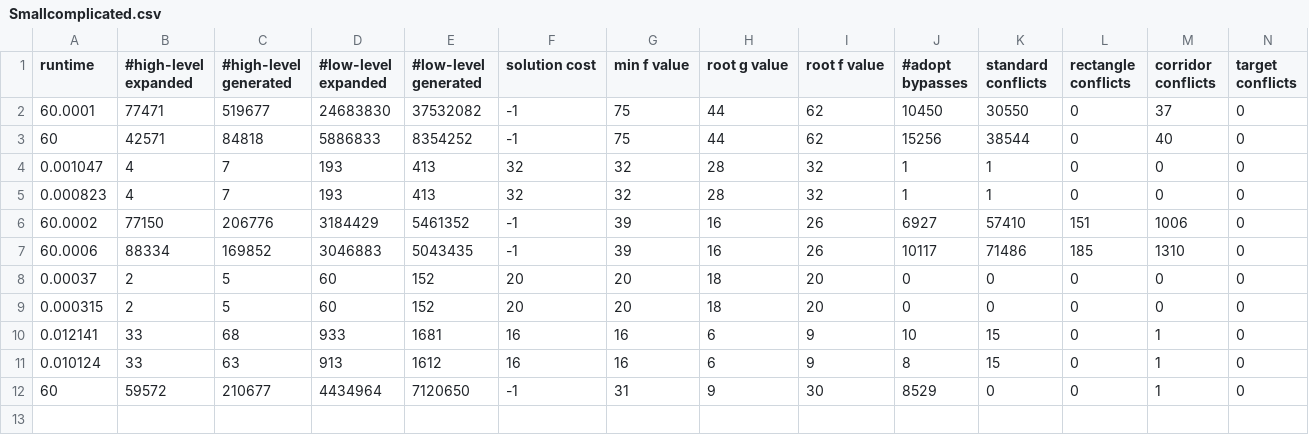
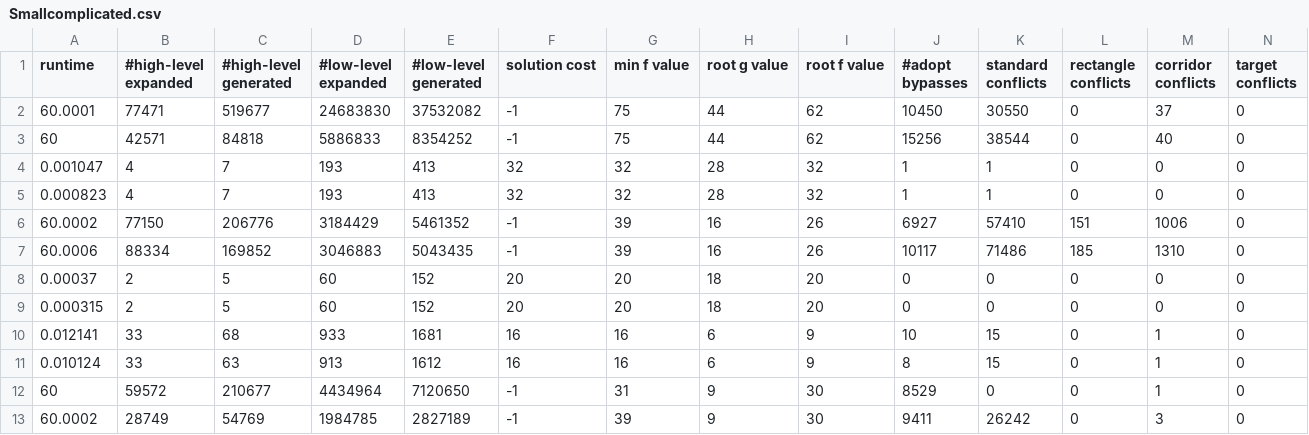
Before and after one commit to Hiuching-Jyu/TC-CBS, a CSV file: output/Group2/Smallcomplicated.csv, drawn as a sheet; only a part is shown; rows hold the shown columns only; the diff names each change by its address in the sheet, - before the commit and + after, or states it on an @@ line.

```diff
--- a/output/Group2/Smallcomplicated.csv
+++ b/output/Group2/Smallcomplicated.csv
+row 13: 60.0002 | 28749 | 54769 | 1984785 | 2827189 | -1 | 39 | 9 | 30 | 9411 | 26242 | 0 | 3 | 0
```
Also changed, not shown: output/Group2/maze-8-8.csv, 8 other files.
